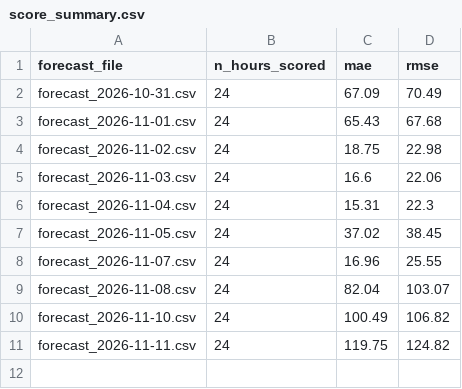
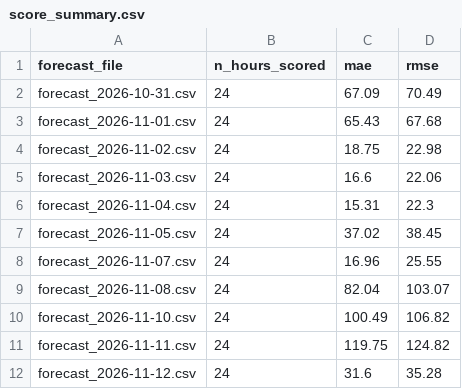
Before and after one commit to AZFARHAD24511/germany-electricity-price-forecast, a CSV file: outputs/forecasts/score_summary.csv, drawn as a sheet.

Commit message:
chore: daily forecast update

```diff
--- a/outputs/forecasts/score_summary.csv
+++ b/outputs/forecasts/score_summary.csv
@@ -11 +11,2 @@ forecast_2026-11-10.csv,24,100.49,106.82
 forecast_2026-11-11.csv,24,119.75,124.82
+forecast_2026-11-12.csv,24,31.6,35.28
```
Also changed, not shown: outputs/forecasts/forecast_2026-11-12.csv, 5 other files.
